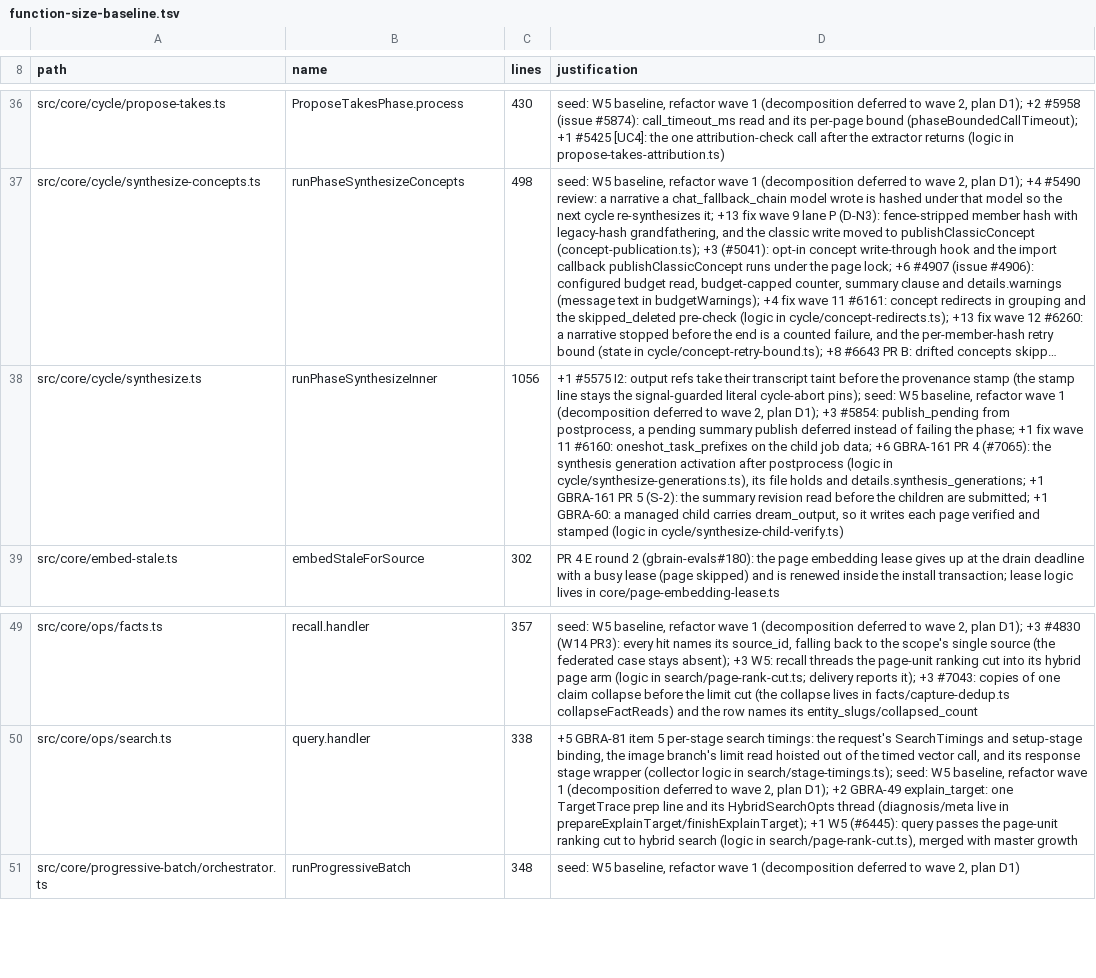
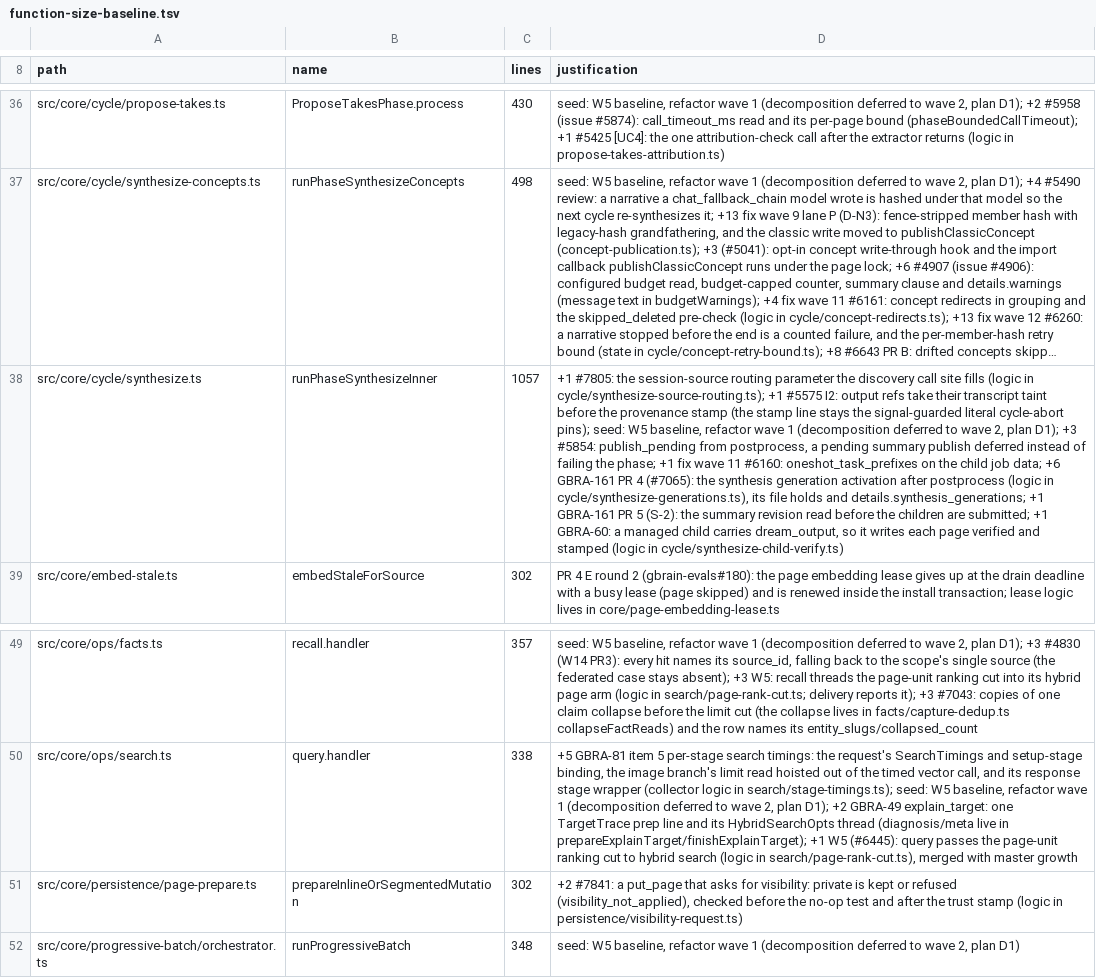
Before and after one commit to Carlo576/gbrain, a TSV file: scripts/function-size-baseline.tsv, drawn as a sheet; only a part is shown, gaps mark what is left out; long unchanged cells end in …; the diff names each change by its address in the sheet, - before the commit and + after, or states it on an @@ line.

Commit message:
fix: synthesize writes each session to its frozen source (#7805); put_page refuses an unapplied visibility: private (#7841)
Co-authored-by: capy-ai[bot] <230910855+capy-ai[bot]@users.noreply.github.com>

```diff
--- a/scripts/function-size-baseline.tsv
+++ b/scripts/function-size-baseline.tsv
-C38 (lines): 1056
+C38 (lines): 1057
-D38 (justification): +1 #5575 I2:…
+D38 (justification): +1 #7805: the session-source routing parameter the discovery call site fills (logic in cycle/synthesize-source-routing.ts); +1 #5575 I2:…
+row 51: src/core/persistence/page-prepare.ts | prepareInlineOrSegmentedMutation | 302 | +2 #7841: a put_page that asks for visibility: private is kept or refused (visibility_not_applied), checked before the no-op test and after the trust stamp (logic in persistence/visibility-request.ts)
```
Also changed, not shown: scripts/module-size-limits.tsv, 20 other files.
